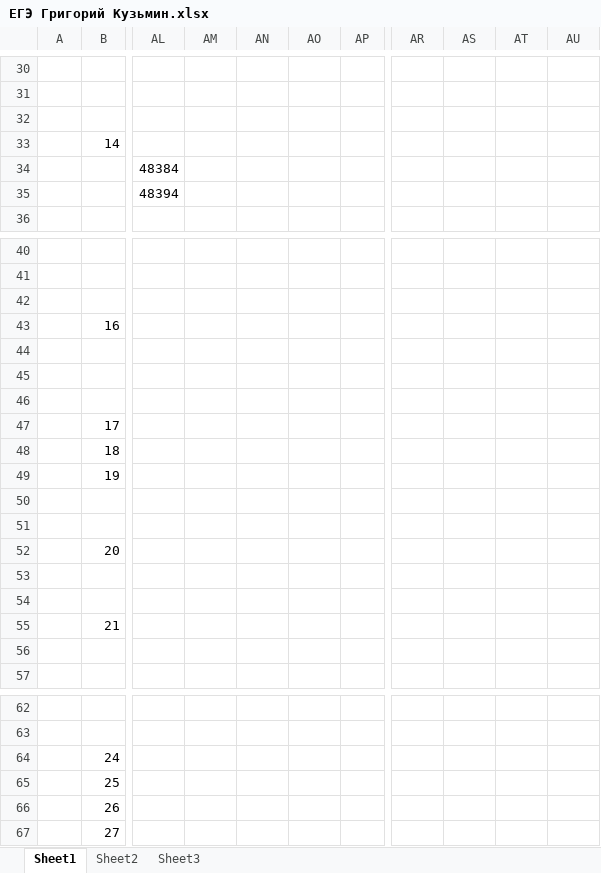
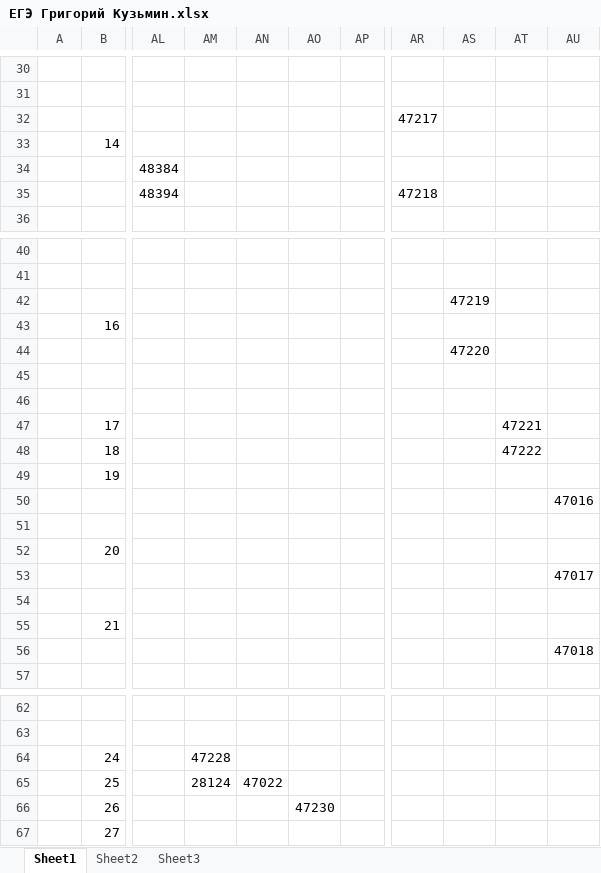
Before and after one commit to Grigorij-Kuzmin/EGE, an Excel workbook: ЕГЭ Григорий Кузьмин.xlsx, sheet Sheet1, drawn as a sheet; only a part is shown, gaps mark what is left out; values as stored, in another font and other column widths than the file's, no cell formats; the diff covers the shown part only; the diff names each change by its address in the sheet, - before the commit and + after, or states it on an @@ line.

```diff
--- a/ЕГЭ Григорий Кузьмин.xlsx (sheet Sheet1)
+++ b/ЕГЭ Григорий Кузьмин.xlsx (sheet Sheet1)
-AR32: (empty)
+AR32: 47217
-AR35: (empty)
+AR35: 47218
-AS42: (empty)
+AS42: 47219
-AS44: (empty)
+AS44: 47220
-AT47: (empty)
+AT47: 47221
-AT48: (empty)
+AT48: 47222
-AU50: (empty)
+AU50: 47016
-AU53: (empty)
+AU53: 47017
-AU56: (empty)
+AU56: 47018
-AM64: (empty)
+AM64: 47228
-AM65: (empty)
+AM65: 28124
-AN65: (empty)
+AN65: 47022
-AO66: (empty)
+AO66: 47230
```
Also changed, not shown: 20 edited cells and merged cells elsewhere in this sheet, cell formats, 13 other files.
